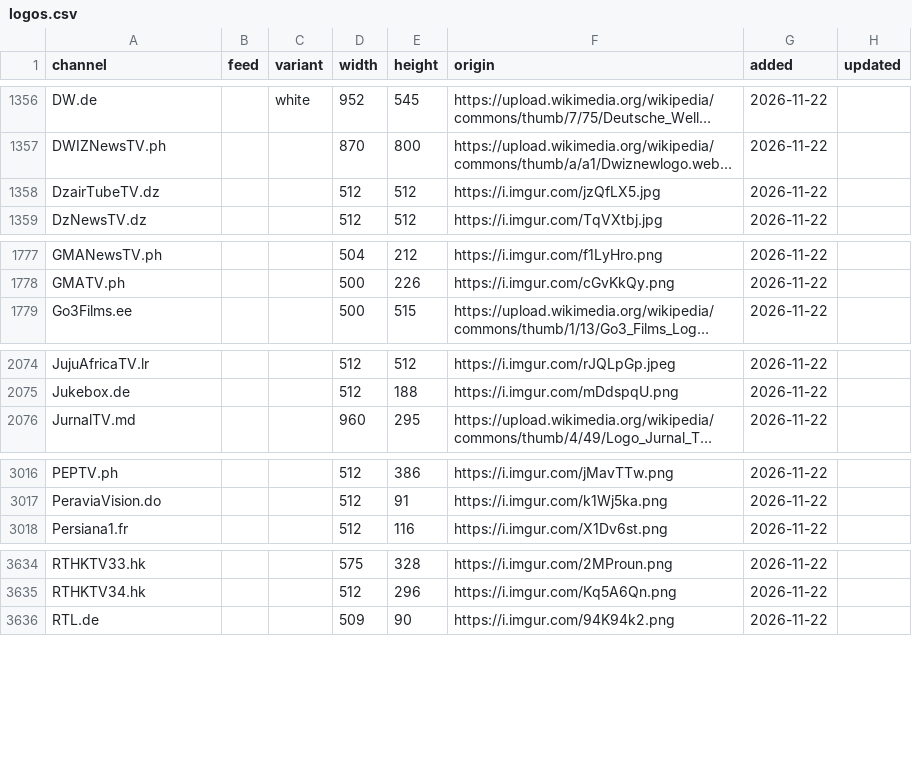
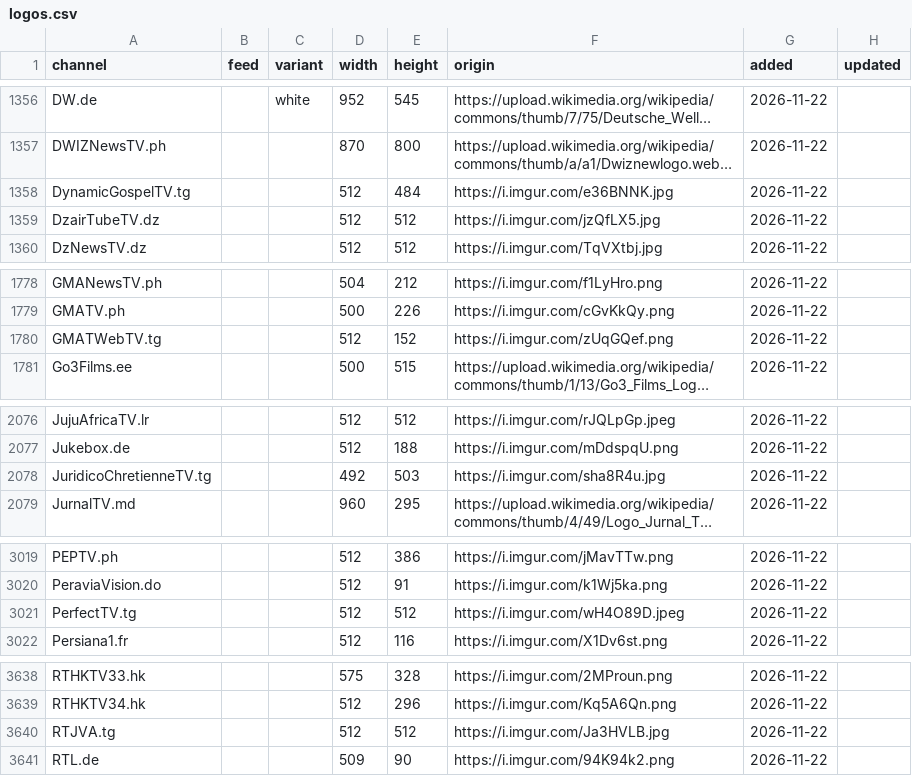
Before and after one commit to worldwide-tv-logos/database, a CSV file: data/logos.csv, drawn as a sheet; only a part is shown, gaps mark what is left out; long unchanged cells end in …; the diff names each change by its address in the sheet, - before the commit and + after, or states it on an @@ line.

```diff
--- a/data/logos.csv
+++ b/data/logos.csv
+row 1358: DynamicGospelTV.tg |  |  | 512 | 484 | https://i.imgur.com/e36BNNK.jpg | 2026-11-22
+row 1780: GMATWebTV.tg |  |  | 512 | 152 | https://i.imgur.com/zUqGQef.png | 2026-11-22
+row 2078: JuridicoChretienneTV.tg |  |  | 492 | 503 | https://i.imgur.com/sha8R4u.jpg | 2026-11-22
+row 3021: PerfectTV.tg |  |  | 512 | 512 | https://i.imgur.com/wH4O89D.jpeg | 2026-11-22
+row 3640: RTJVA.tg |  |  | 512 | 512 | https://i.imgur.com/Ja3HVLB.jpg | 2026-11-22
```
Also changed, not shown: 10 other files.
